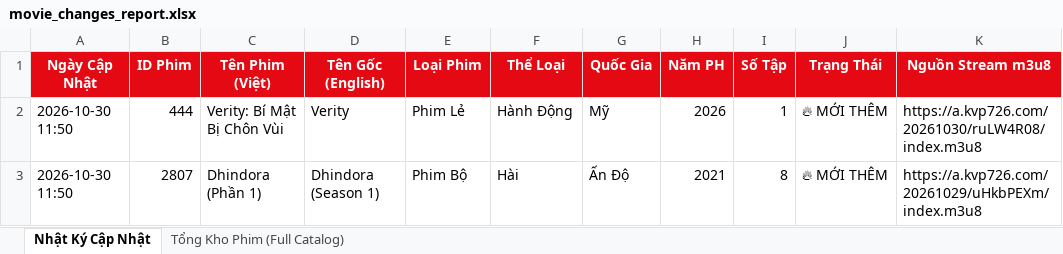
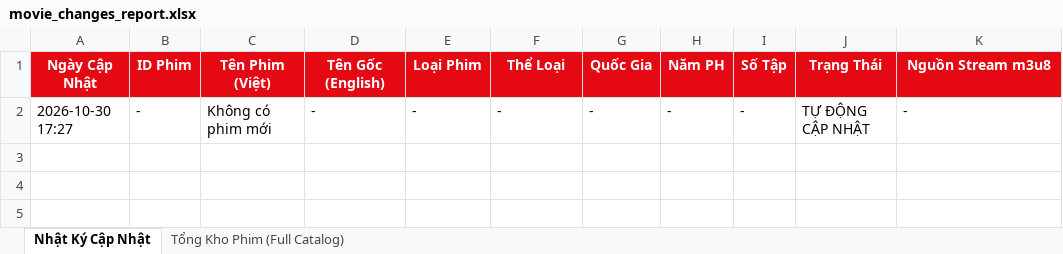
Before and after one commit to exorcisthb/Phim, an Excel workbook: movie_changes_report.xlsx, sheet Nhật Ký Cập Nhật, drawn as a sheet; values as stored, in another font and other column widths than the file's, no borders; removed rows and columns are numbered as before the commit, all else as after; the diff names each change by its address in the sheet, - before the commit and + after, or states it on an @@ line.

```diff
--- a/movie_changes_report.xlsx (sheet Nhật Ký Cập Nhật)
+++ b/movie_changes_report.xlsx (sheet Nhật Ký Cập Nhật)
-row 2: 2026-10-30 11:50 | 444 | Verity: Bí Mật Bị Chôn Vùi | Verity | Phim Lẻ | Hành Động | Mỹ | 2026 | 1 | 🔥 MỚI THÊM | https://a.kvp726.com/20261030/ruLW4R08/index.m3u8
-row 3: 2026-10-30 11:50 | 2807 | Dhindora (Phần 1) | Dhindora (Season 1) | Phim Bộ | Hài | Ấn Độ | 2021 | 8 | 🔥 MỚI THÊM | https://a.kvp726.com/20261029/uHkbPEXm/index.m3u8
+row 2: 2026-10-30 17:27 | - | Không có phim mới | - | - | - | - | - | - | TỰ ĐỘNG CẬP NHẬT | -
```
Also changed, not shown: 1 other file.
